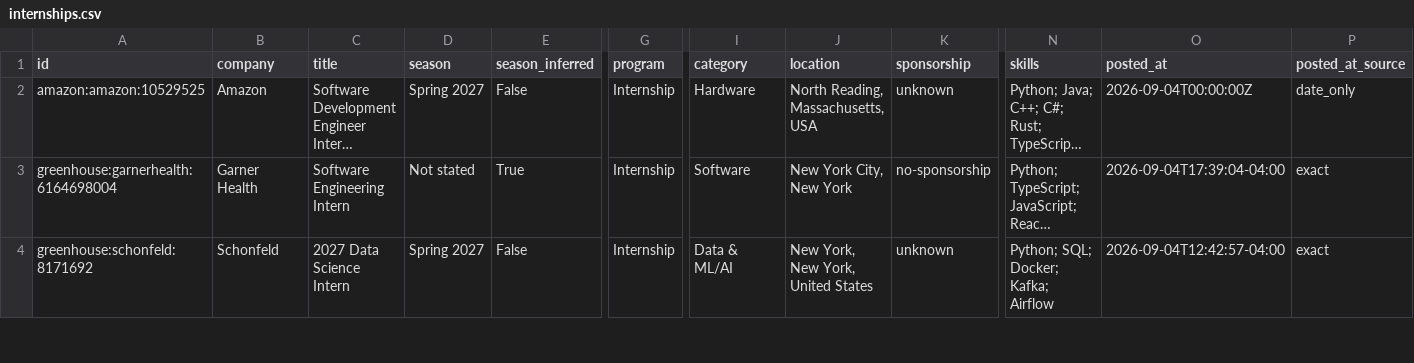
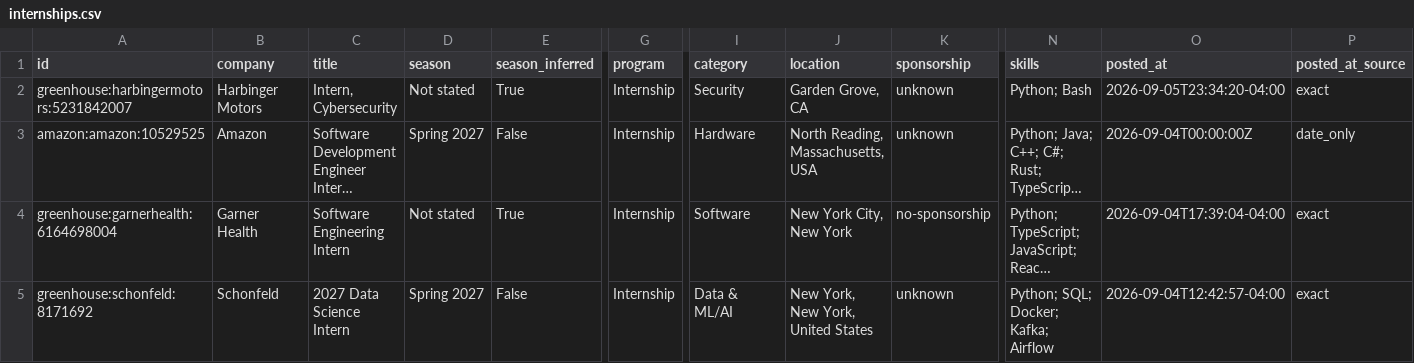
Before and after one commit to HarshaPrakash1/Automated-List-Of-Spring-2027-Tech-Internships, a CSV file: data/internships.csv, drawn as a sheet; only a part is shown, gaps mark what is left out; long unchanged cells end in …; rows hold the shown columns only; the diff names each change by its address in the sheet, - before the commit and + after, or states it on an @@ line.

```diff
--- a/data/internships.csv
+++ b/data/internships.csv
+row 2: greenhouse:harbingermotors:5231842007 | Harbinger Motors | Intern, Cybersecurity | Not stated | True | Internship | Security | Garden Grove, CA | unknown | Python; Bash | 2026-09-05T23:34:20-04:00 | exact
```
Also changed, not shown: docs/internships.csv, 15 other files.
